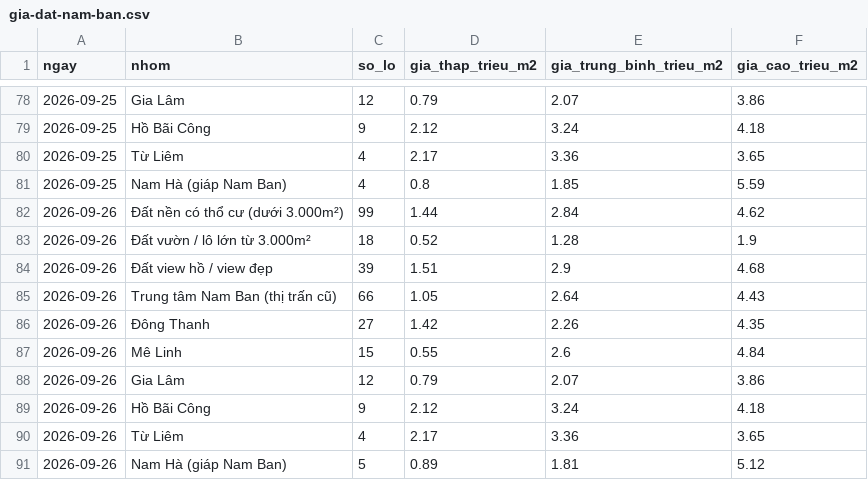
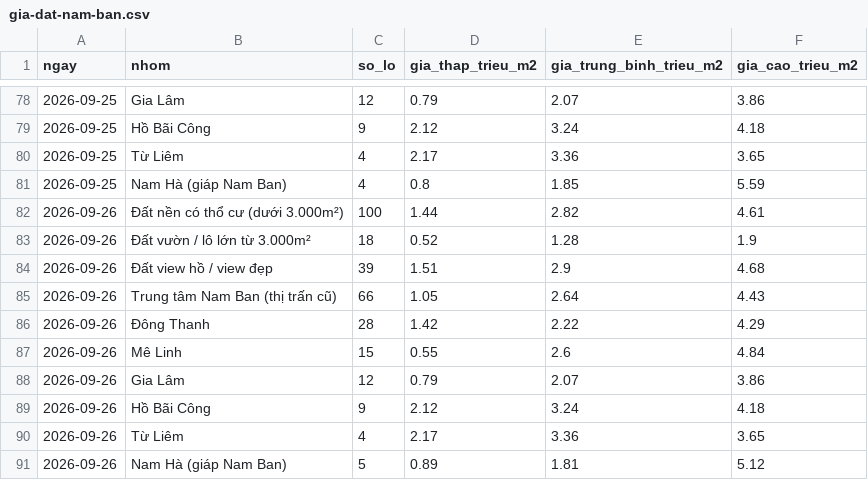
Before and after one commit to doanquocduyet/nambanvillas, a CSV file: data/gia-dat-nam-ban.csv, drawn as a sheet; only a part is shown, gaps mark what is left out.

```diff
--- a/data/gia-dat-nam-ban.csv
+++ b/data/gia-dat-nam-ban.csv
@@ -81,3 +81,3 @@ ngay,nhom,so_lo,gia_thap_trieu_m2,gia_trung_binh_trieu_m2,gia_cao_trieu_m2
 2026-09-25,Nam Hà (giáp Nam Ban),4,0.8,1.85,5.59
-2026-09-26,Đất nền có thổ cư (dưới 3.000m²),99,1.44,2.84,4.62
+2026-09-26,Đất nền có thổ cư (dưới 3.000m²),100,1.44,2.82,4.61
 2026-09-26,Đất vườn / lô lớn từ 3.000m²,18,0.52,1.28,1.9
@@ -85,3 +85,3 @@ ngay,nhom,so_lo,gia_thap_trieu_m2,gia_trung_binh_trieu_m2,gia_cao_trieu_m2
 2026-09-26,Trung tâm Nam Ban (thị trấn cũ),66,1.05,2.64,4.43
-2026-09-26,Đông Thanh,27,1.42,2.26,4.35
+2026-09-26,Đông Thanh,28,1.42,2.22,4.29
 2026-09-26,Mê Linh,15,0.55,2.6,4.84
```
Also changed, not shown: 22 other files.
